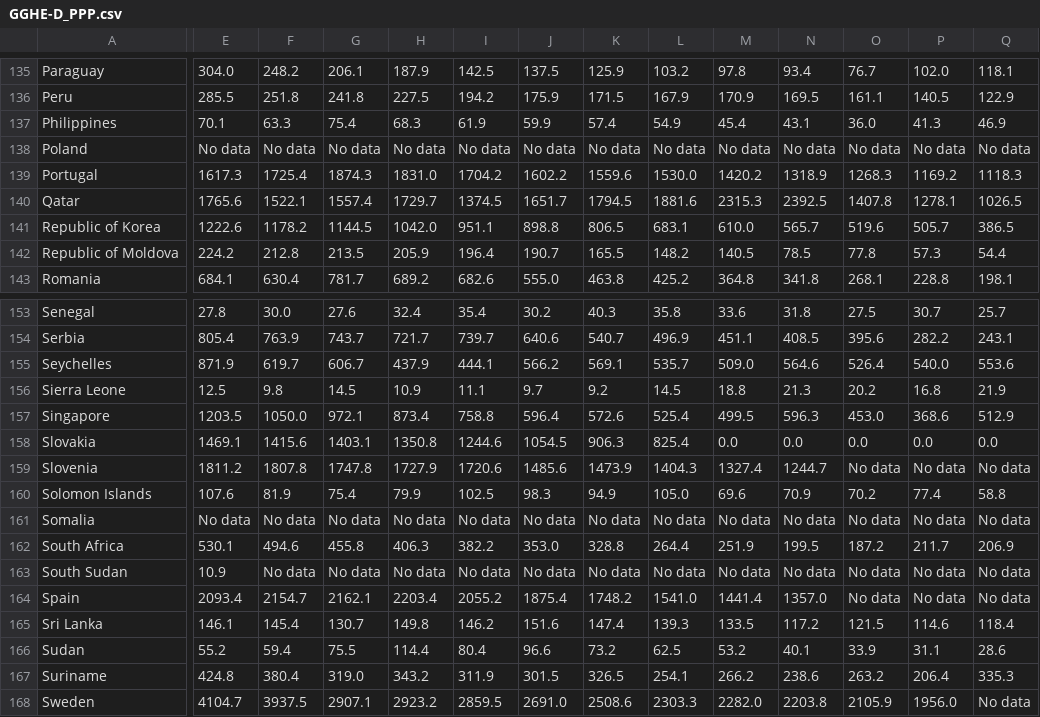
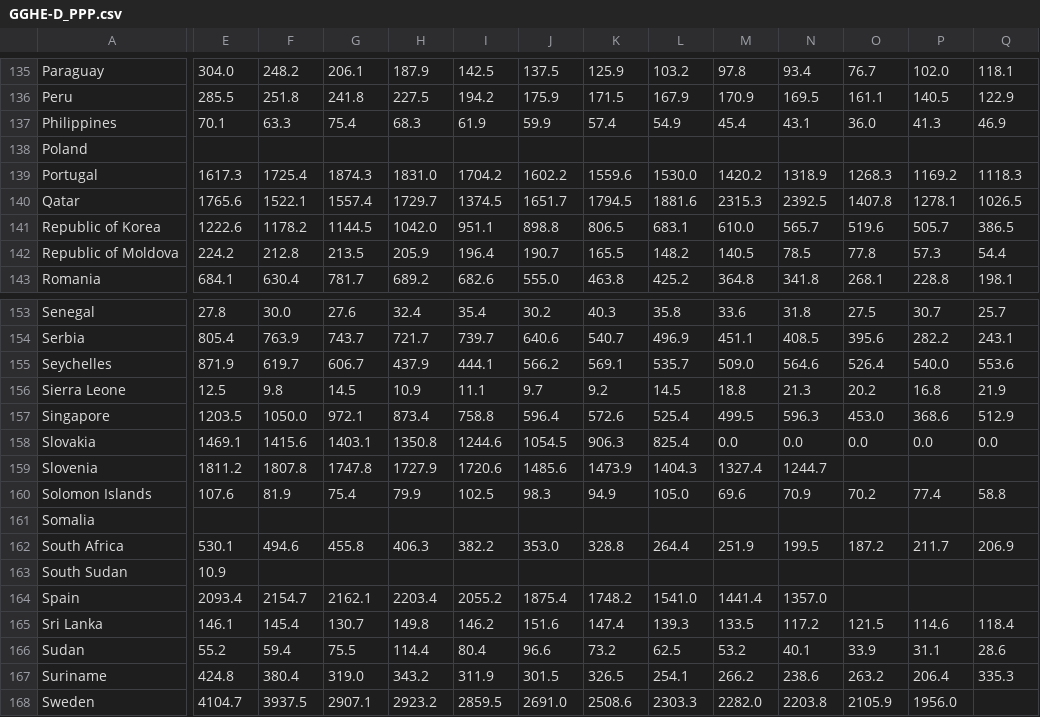
Before and after one commit to PunamSmahale/narrative-visualization, a CSV file: GGHE-D_PPP.csv, drawn as a sheet; only a part is shown, gaps mark what is left out; the diff covers the shown part only; the diff names each change by its address in the sheet, - before the commit and + after, or states it on an @@ line.

```diff
--- a/GGHE-D_PPP.csv
+++ b/GGHE-D_PPP.csv
-E138: No data
+E138: (empty)
-F138: No data
+F138: (empty)
-G138: No data
+G138: (empty)
-H138: No data
+H138: (empty)
-I138: No data
+I138: (empty)
-J138: No data
+J138: (empty)
-K138: No data
+K138: (empty)
-L138: No data
+L138: (empty)
-M138: No data
+M138: (empty)
-N138: No data
+N138: (empty)
-O138: No data
+O138: (empty)
-P138: No data
+P138: (empty)
-Q138: No data
+Q138: (empty)
-O159: No data
+O159: (empty)
-P159: No data
+P159: (empty)
-Q159: No data
+Q159: (empty)
-E161: No data
+E161: (empty)
-F161: No data
+F161: (empty)
-G161: No data
+G161: (empty)
-H161: No data
+H161: (empty)
-I161: No data
+I161: (empty)
-J161: No data
+J161: (empty)
-K161: No data
+K161: (empty)
-L161: No data
+L161: (empty)
-M161: No data
+M161: (empty)
-N161: No data
+N161: (empty)
-O161: No data
+O161: (empty)
-P161: No data
+P161: (empty)
-Q161: No data
+Q161: (empty)
-F163: No data
+F163: (empty)
-G163: No data
+G163: (empty)
-H163: No data
+H163: (empty)
-I163: No data
+I163: (empty)
-J163: No data
+J163: (empty)
-K163: No data
+K163: (empty)
-L163: No data
+L163: (empty)
-M163: No data
+M163: (empty)
-N163: No data
+N163: (empty)
-O163:O164: No data
+O163:O164: (empty)
-P163:P164: No data
+P163:P164: (empty)
-Q163:Q164: No data
+Q163:Q164: (empty)
-Q168: No data
+Q168: (empty)
```
Also changed, not shown: 104 edited cells elsewhere in this file, EXT_PPP.csv, EXT_US$.csv, 8 other files.
